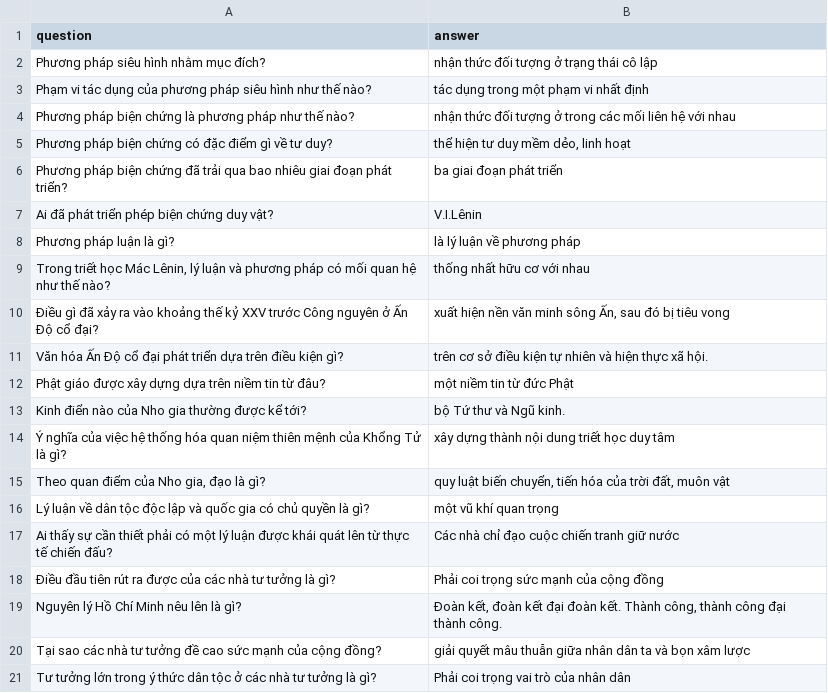
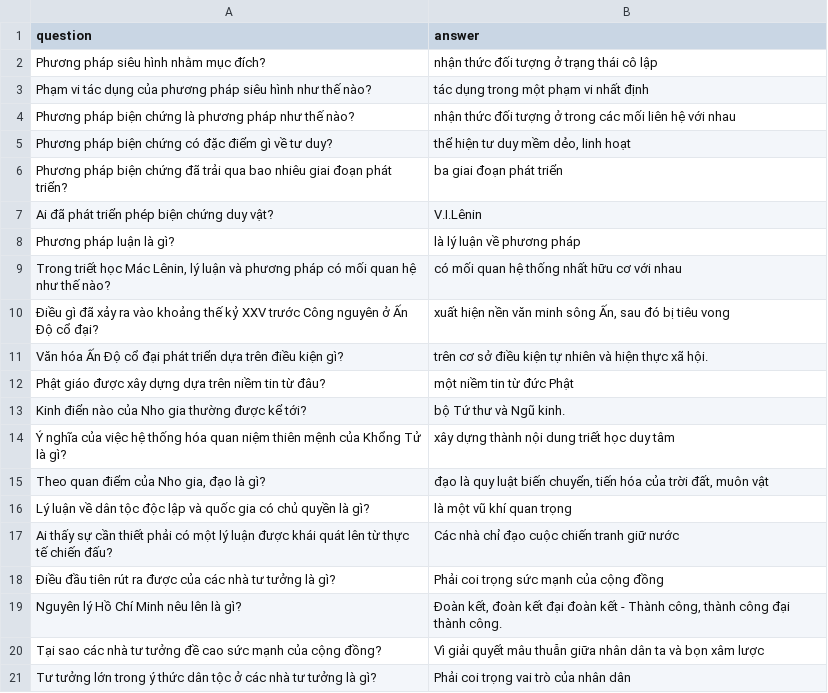
Before and after one commit to TrongNV2003/MCQ_generator, a CSV file: sample/evaluation/eval_qa_valid.csv, drawn as a sheet.

Commit message:
update dataset

```diff
--- a/sample/evaluation/eval_qa_valid.csv
+++ b/sample/evaluation/eval_qa_valid.csv
@@ -8,3 +8,3 @@ Ai đã phát triển phép biện chứng duy vật?, V.I.Lênin
 Phương pháp luận là gì?, là lý luận về phương pháp
-"Trong triết học Mác Lênin, lý luận và phương pháp có mối quan hệ như thế nào?", thống nhất hữu cơ với nhau
+"Trong triết học Mác Lênin, lý luận và phương pháp có mối quan hệ như thế nào?", có mối quan hệ thống nhất hữu cơ với nhau
 Điều gì đã xảy ra vào khoảng thế kỷ XXV trước Công nguyên ở Ấn Độ cổ đại?," xuất hiện nền văn minh sông Ấn, sau đó bị tiêu vong"
@@ -14,8 +14,8 @@ Kinh điển nào của Nho gia thường được kể tới?, bộ Tứ thư v
 Ý nghĩa của việc hệ thống hóa quan niệm thiên mệnh của Khổng Tử là gì?, xây dựng thành nội dung triết học duy tâm
-"Theo quan điểm của Nho gia, đạo là gì?"," quy luật biến chuyển, tiến hóa của trời đất, muôn vật"
-Lý luận về dân tộc độc lập và quốc gia có chủ quyền là gì?, một vũ khí quan trọng
+"Theo quan điểm của Nho gia, đạo là gì?"," đạo là quy luật biến chuyển, tiến hóa của trời đất, muôn vật"
+Lý luận về dân tộc độc lập và quốc gia có chủ quyền là gì?, là một vũ khí quan trọng
 Ai thấy sự cần thiết phải có một lý luận được khái quát lên từ thực tế chiến đấu?, Các nhà chỉ đạo cuộc chiến tranh giữ nước
 Điều đầu tiên rút ra được của các nhà tư tưởng là gì?, Phải coi trọng sức mạnh của cộng đồng
-Nguyên lý Hồ Chí Minh nêu lên là gì?," Đoàn kết, đoàn kết đại đoàn kết. Thành công, thành công đại thành công."
-Tại sao các nhà tư tưởng đề cao sức mạnh của cộng đồng?, giải quyết mâu thuẫn giữa nhân dân ta và bọn xâm lược
+Nguyên lý Hồ Chí Minh nêu lên là gì?," Đoàn kết, đoàn kết đại đoàn kết - Thành công, thành công đại thành công."
+Tại sao các nhà tư tưởng đề cao sức mạnh của cộng đồng?, Vì giải quyết mâu thuẫn giữa nhân dân ta và bọn xâm lược
 Tư tưởng lớn trong ý thức dân tộc ở các nhà tư tưởng là gì?, Phải coi trọng vai trò của nhân dân
```
Also changed, not shown: sample/evaluation/eval_qa_train.csv, 2 other files.
